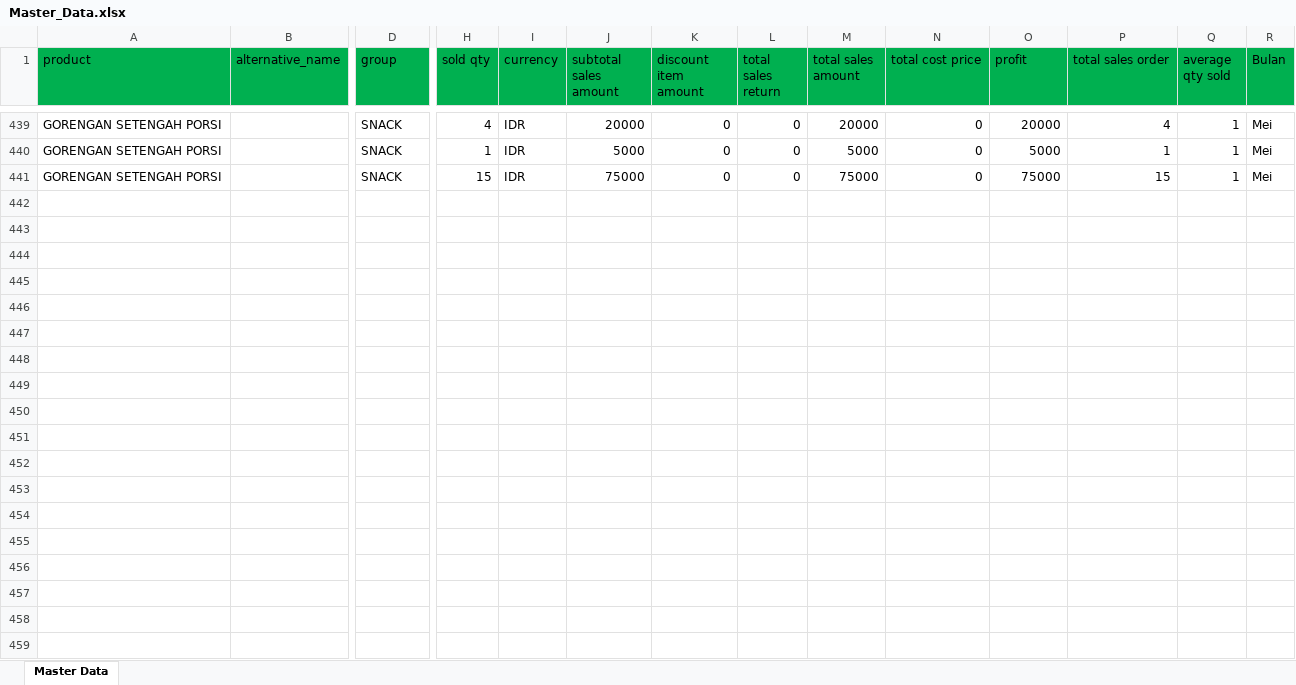
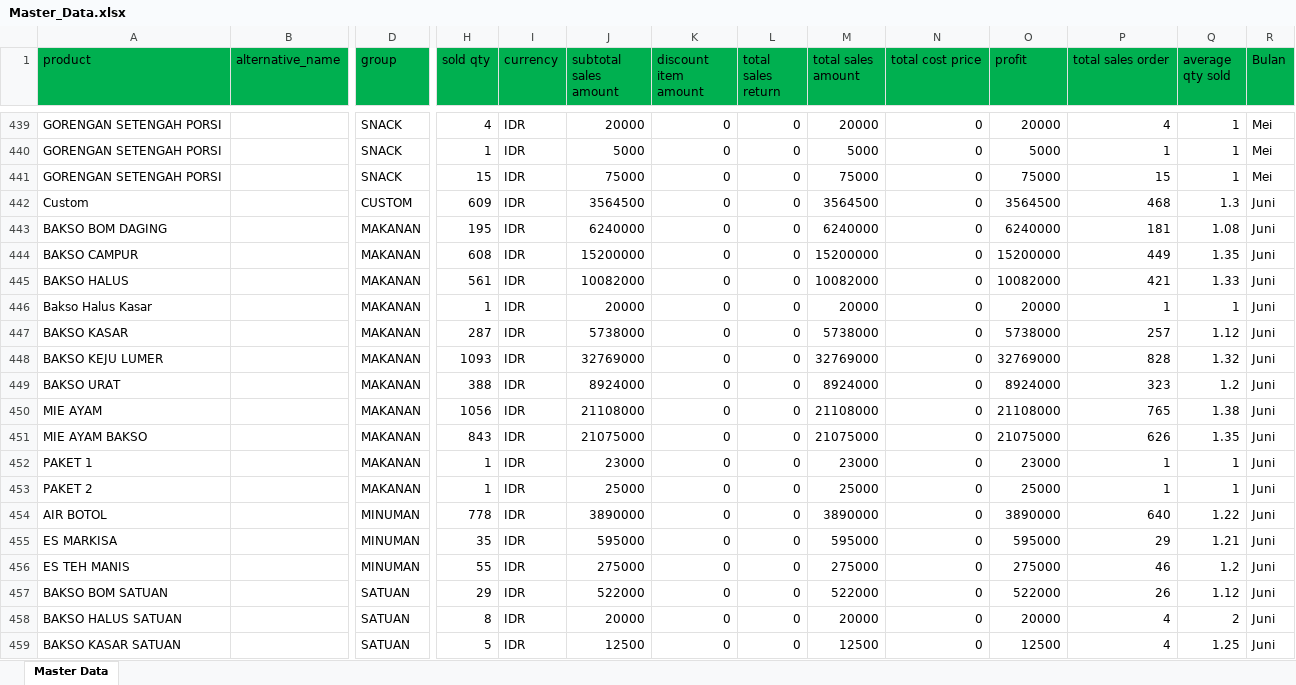
Before and after one commit to MAliefRuslan/Dashboard_BaksoIbu, an Excel workbook: Master_Data.xlsx, sheet Master Data, drawn as a sheet; only a part is shown, gaps mark what is left out; values as stored, in another font and other column widths than the file's, no borders; rows hold the shown columns only; the diff covers the shown part only; the diff names each change by its address in the sheet, - before the commit and + after, or states it on an @@ line.

Commit message:
chore: update dashboard data

```diff
--- a/Master_Data.xlsx (sheet Master Data)
+++ b/Master_Data.xlsx (sheet Master Data)
+row 442: Custom |  | CUSTOM | 609 | IDR | 3564500 | 0 | 0 | 3564500 | 0 | 3564500 | 468 | 1.3 | Juni
+row 443: BAKSO BOM DAGING |  | MAKANAN | 195 | IDR | 6240000 | 0 | 0 | 6240000 | 0 | 6240000 | 181 | 1.08 | Juni
+row 444: BAKSO CAMPUR |  | MAKANAN | 608 | IDR | 15200000 | 0 | 0 | 15200000 | 0 | 15200000 | 449 | 1.35 | Juni
+row 445: BAKSO HALUS |  | MAKANAN | 561 | IDR | 10082000 | 0 | 0 | 10082000 | 0 | 10082000 | 421 | 1.33 | Juni
+row 446: Bakso Halus Kasar |  | MAKANAN | 1 | IDR | 20000 | 0 | 0 | 20000 | 0 | 20000 | 1 | 1 | Juni
+row 447: BAKSO KASAR |  | MAKANAN | 287 | IDR | 5738000 | 0 | 0 | 5738000 | 0 | 5738000 | 257 | 1.12 | Juni
+row 448: BAKSO KEJU LUMER |  | MAKANAN | 1093 | IDR | 32769000 | 0 | 0 | 32769000 | 0 | 32769000 | 828 | 1.32 | Juni
+row 449: BAKSO URAT |  | MAKANAN | 388 | IDR | 8924000 | 0 | 0 | 8924000 | 0 | 8924000 | 323 | 1.2 | Juni
+row 450: MIE AYAM |  | MAKANAN | 1056 | IDR | 21108000 | 0 | 0 | 21108000 | 0 | 21108000 | 765 | 1.38 | Juni
+row 451: MIE AYAM BAKSO |  | MAKANAN | 843 | IDR | 21075000 | 0 | 0 | 21075000 | 0 | 21075000 | 626 | 1.35 | Juni
+row 452: PAKET 1 |  | MAKANAN | 1 | IDR | 23000 | 0 | 0 | 23000 | 0 | 23000 | 1 | 1 | Juni
+row 453: PAKET 2 |  | MAKANAN | 1 | IDR | 25000 | 0 | 0 | 25000 | 0 | 25000 | 1 | 1 | Juni
+row 454: AIR BOTOL |  | MINUMAN | 778 | IDR | 3890000 | 0 | 0 | 3890000 | 0 | 3890000 | 640 | 1.22 | Juni
+row 455: ES MARKISA |  | MINUMAN | 35 | IDR | 595000 | 0 | 0 | 595000 | 0 | 595000 | 29 | 1.21 | Juni
+row 456: ES TEH MANIS |  | MINUMAN | 55 | IDR | 275000 | 0 | 0 | 275000 | 0 | 275000 | 46 | 1.2 | Juni
+row 457: BAKSO BOM SATUAN |  | SATUAN | 29 | IDR | 522000 | 0 | 0 | 522000 | 0 | 522000 | 26 | 1.12 | Juni
+row 458: BAKSO HALUS SATUAN |  | SATUAN | 8 | IDR | 20000 | 0 | 0 | 20000 | 0 | 20000 | 4 | 2 | Juni
+row 459: BAKSO KASAR SATUAN |  | SATUAN | 5 | IDR | 12500 | 0 | 0 | 12500 | 0 | 12500 | 4 | 1.25 | Juni
```
Also changed, not shown: 65 added rows elsewhere in this sheet, 1 other file.
